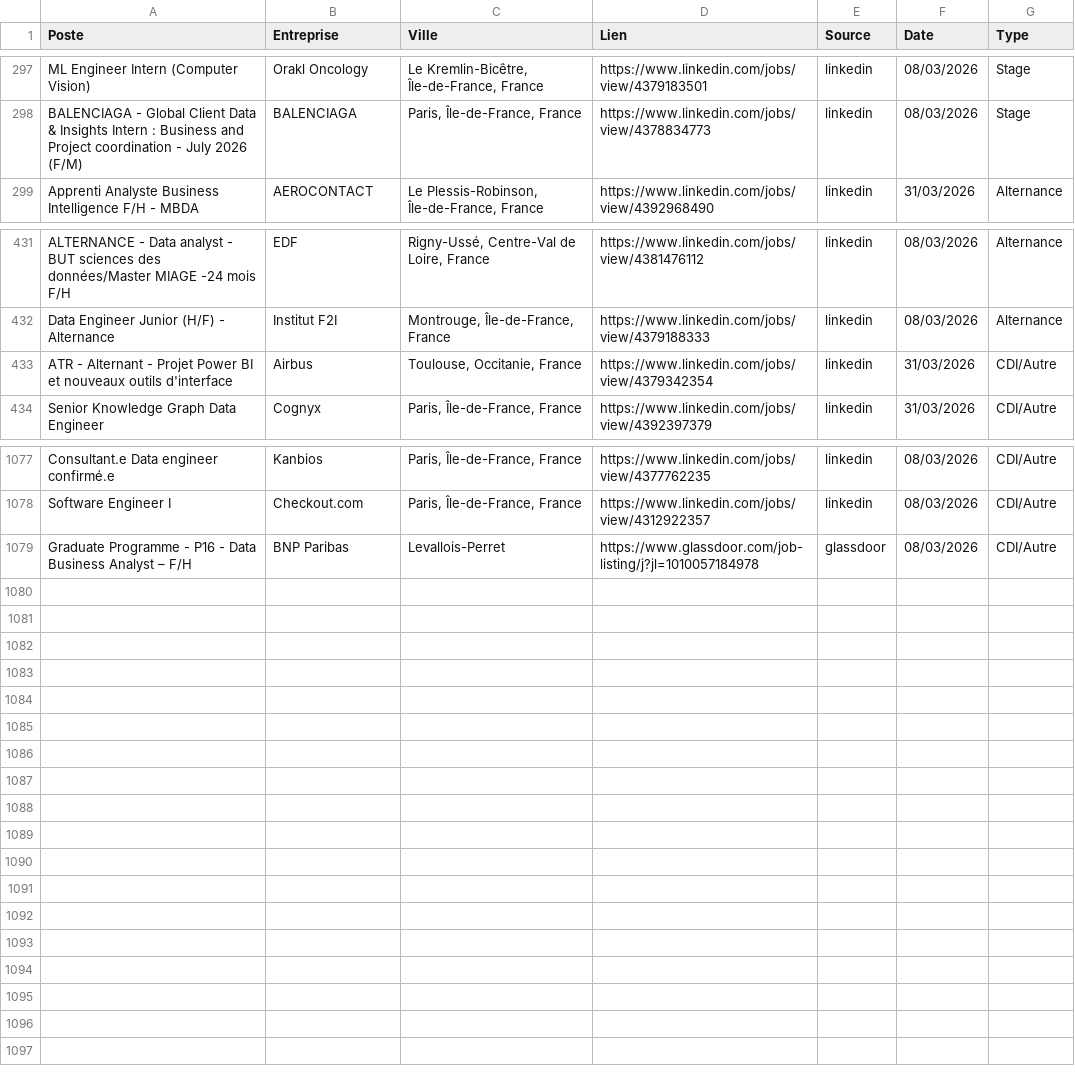
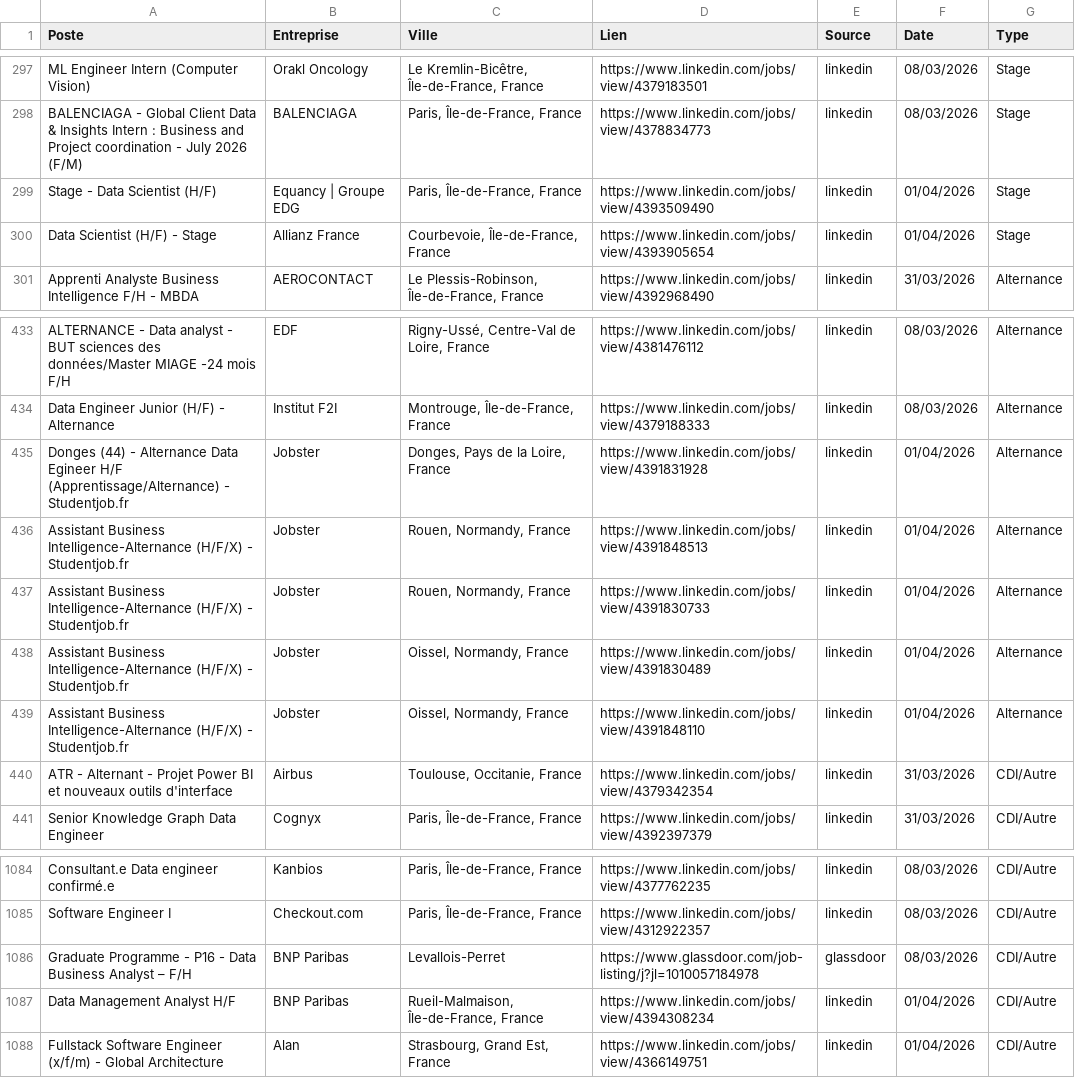
Before and after one commit to sebaarayacastro1/job-hub-france, a CSV file: data/jobs.csv, drawn as a sheet; only a part is shown, gaps mark what is left out.

Commit message:
Auto-update & Heartbeat: 01-04-2026 06:22

```diff
--- a/data/jobs.csv
+++ b/data/jobs.csv
@@ -298,2 +298,4 @@ ML Engineer Intern (Computer Vision),Orakl Oncology,"Le Kremlin-Bicêtre, Île-d
 BALENCIAGA - Global Client Data & Insights Intern : Business and Project coordination - July 2026 (F/M),BALENCIAGA,"Paris, Île-de-France, France",https://www.linkedin.com/jobs/view/4378834773,linkedin,08/03/2026,Stage
+Stage - Data Scientist (H/F),Equancy | Groupe EDG,"Paris, Île-de-France, France",https://www.linkedin.com/jobs/view/4393509490,linkedin,01/04/2026,Stage
+Data Scientist (H/F) - Stage,Allianz France,"Courbevoie, Île-de-France, France",https://www.linkedin.com/jobs/view/4393905654,linkedin,01/04/2026,Stage
 Apprenti Analyste Business Intelligence F/H - MBDA,AEROCONTACT,"Le Plessis-Robinson, Île-de-France, France",https://www.linkedin.com/jobs/view/4392968490,linkedin,31/03/2026,Alternance
@@ -432,2 +434,7 @@ ALTERNANCE - Data analyst - BUT sciences des données/Master MIAGE -24 mois F/H,
 Data Engineer Junior (H/F) - Alternance,Institut F2I,"Montrouge, Île-de-France, France",https://www.linkedin.com/jobs/view/4379188333,linkedin,08/03/2026,Alternance
+Donges (44) - Alternance Data Egineer H/F (Apprentissage/Alternance) - Studentjob.fr,Jobster,"Donges, Pays de la Loire, France",https://www.linkedin.com/jobs/view/4391831928,linkedin,01/04/2026,Alternance
+Assistant Business Intelligence-Alternance (H/F/X) - Studentjob.fr,Jobster,"Rouen, Normandy, France",https://www.linkedin.com/jobs/view/4391848513,linkedin,01/04/2026,Alternance
+Assistant Business Intelligence-Alternance (H/F/X) - Studentjob.fr,Jobster,"Rouen, Normandy, France",https://www.linkedin.com/jobs/view/4391830733,linkedin,01/04/2026,Alternance
+Assistant Business Intelligence-Alternance (H/F/X) - Studentjob.fr,Jobster,"Oissel, Normandy, France",https://www.linkedin.com/jobs/view/4391830489,linkedin,01/04/2026,Alternance
+Assistant Business Intelligence-Alternance (H/F/X) - Studentjob.fr,Jobster,"Oissel, Normandy, France",https://www.linkedin.com/jobs/view/4391848110,linkedin,01/04/2026,Alternance
 ATR - Alternant - Projet Power BI et nouveaux outils d'interface,Airbus,"Toulouse, Occitanie, France",https://www.linkedin.com/jobs/view/4379342354,linkedin,31/03/2026,CDI/Autre
@@ -1079 +1086,3 @@ Software Engineer I,Checkout.com,"Paris, Île-de-France, France",https://www.lin
 Graduate Programme - P16 - Data Business Analyst – F/H,BNP Paribas,Levallois-Perret,https://www.glassdoor.com/job-listing/j?jl=1010057184978,glassdoor,08/03/2026,CDI/Autre
+Data Management Analyst H/F,BNP Paribas,"Rueil-Malmaison, Île-de-France, France",https://www.linkedin.com/jobs/view/4394308234,linkedin,01/04/2026,CDI/Autre
+Fullstack Software Engineer (x/f/m) - Global Architecture,Alan,"Strasbourg, Grand Est, France",https://www.linkedin.com/jobs/view/4366149751,linkedin,01/04/2026,CDI/Autre
```
